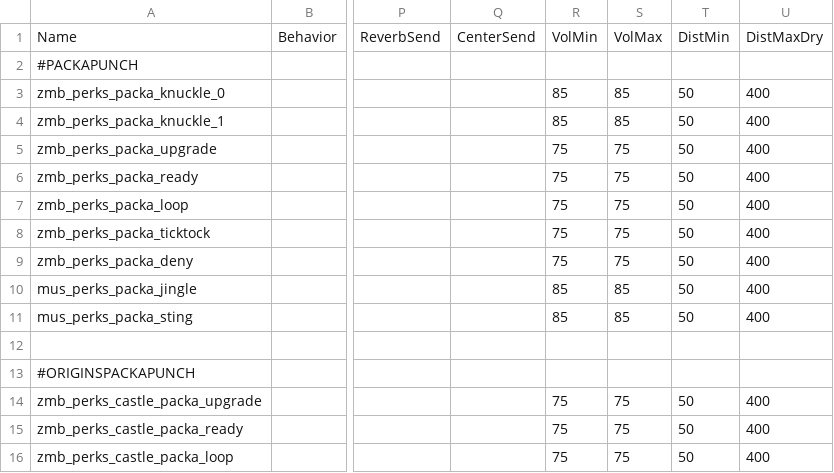
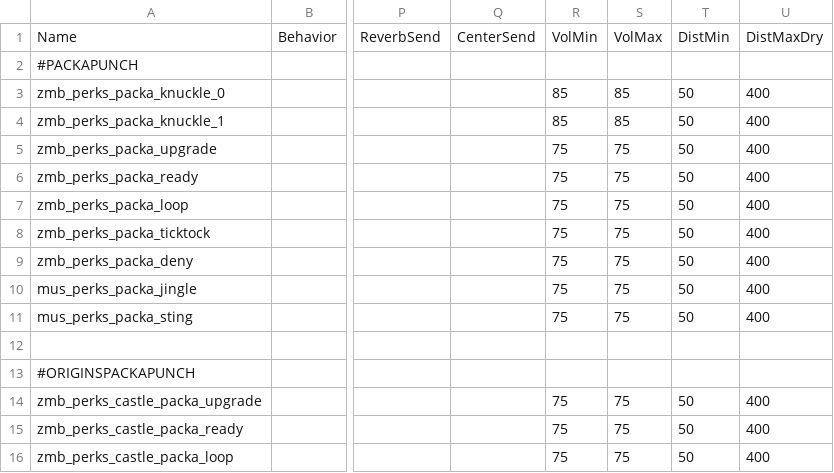
Before and after one commit to Sheyzon/COD_BO3_Modtools-Undead_Asylum, a CSV file: share/raw/sound/aliases/pack_a_punch_sounds.csv, drawn as a sheet; only a part is shown, gaps mark what is left out; the diff names each change by its address in the sheet, - before the commit and + after, or states it on an @@ line.

```diff
--- a/share/raw/sound/aliases/pack_a_punch_sounds.csv
+++ b/share/raw/sound/aliases/pack_a_punch_sounds.csv
-R10:R11: 85
+R10:R11: 75
-S10:S11: 85
+S10:S11: 75
```
Also changed, not shown: usermaps/zm_jans_haven/zone_source/all/assetinfo/zm_jans_haven_bulletreport.csv, usermaps/zm_jans_haven/zone_source/all/assetinfo/zm_jans_haven_poolinfo.csv, 21 other files.
